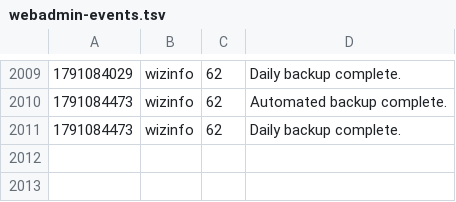
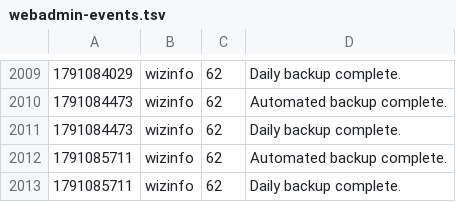
Before and after one commit to jeremydbean/toc2026, a TSV file: log/webadmin-events.tsv, drawn as a sheet; only a part is shown, gaps mark what is left out.

```diff
--- a/log/webadmin-events.tsv
+++ b/log/webadmin-events.tsv
@@ -2011 +2011,3 @@
 1791084473	wizinfo	62	Daily backup complete.
+1791085711	wizinfo	62	Automated backup complete.
+1791085711	wizinfo	62	Daily backup complete.
```
Also changed, not shown: 1 other file.
